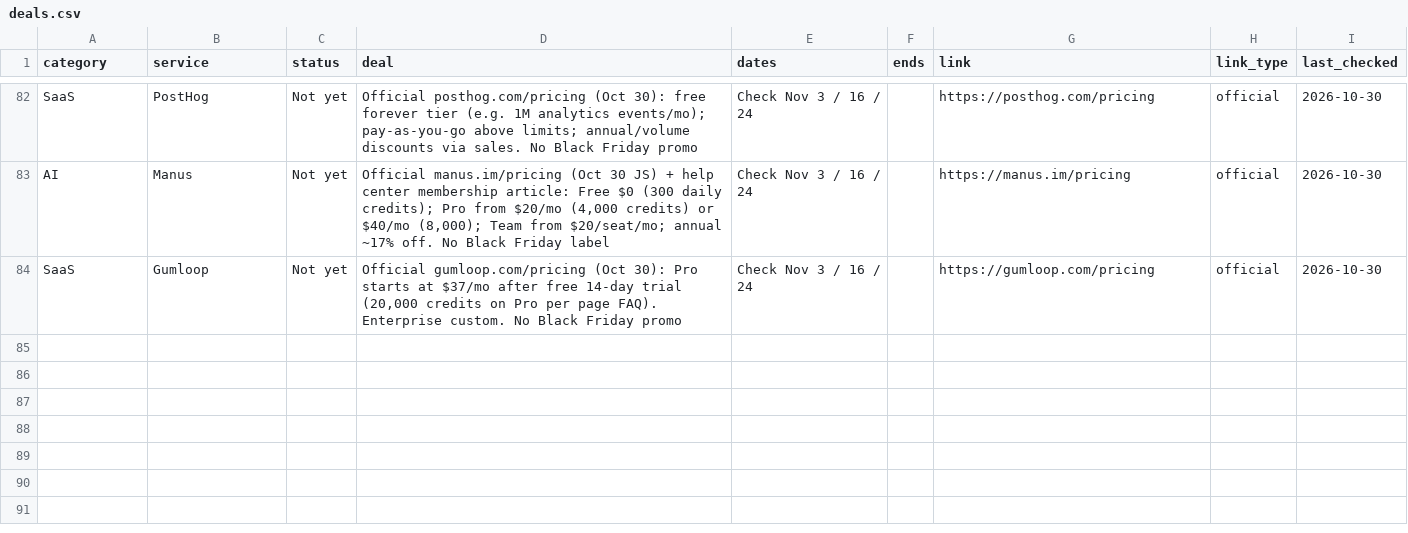
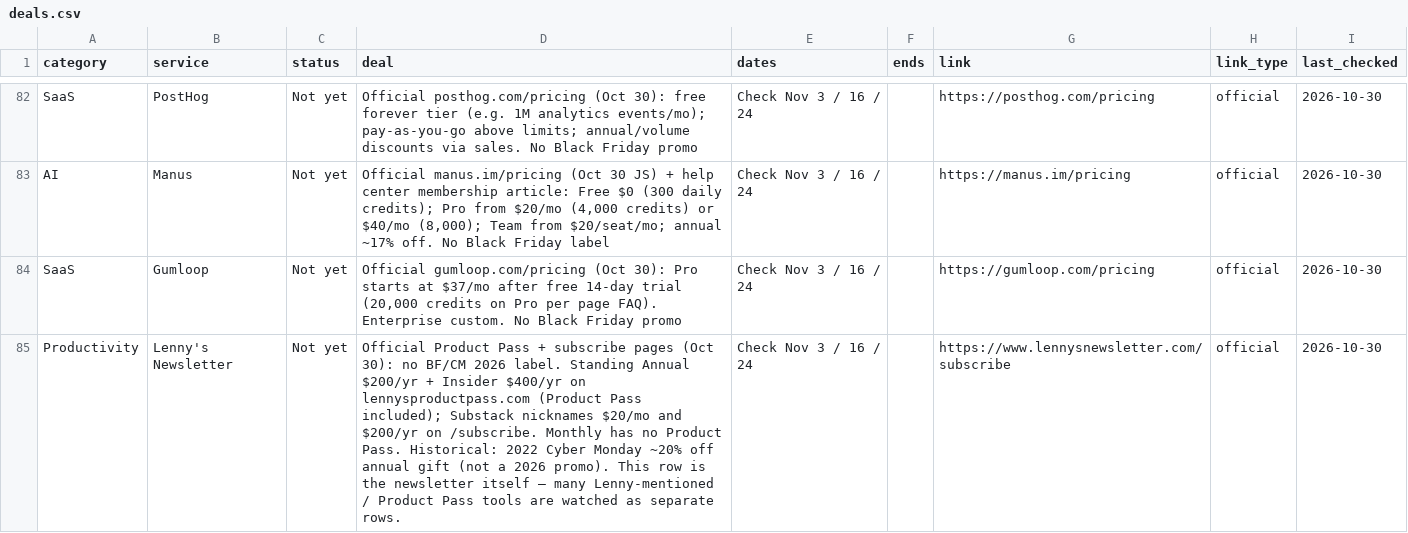
Before and after one commit to thoughtcook/verified-black-friday, a CSV file: data/deals.csv, drawn as a sheet; only a part is shown, gaps mark what is left out.

Commit message:
Add Lenny's Newsletter watch: no BF/CM 2026 yet
Standing Annual $200/yr + Insider $400/yr on Product Pass; Substack $20/mo /$200/yr. Historical 2022 CM only. Newsletter row separate from Lenny-mentioned tool watches.

```diff
--- a/data/deals.csv
+++ b/data/deals.csv
@@ -84 +84,2 @@ AI,Manus,Not yet,"Official manus.im/pricing (Oct 30 JS) + help center membership
 SaaS,Gumloop,Not yet,"Official gumloop.com/pricing (Oct 30): Pro starts at $37/mo after free 14-day trial (20,000 credits on Pro per page FAQ). Enterprise custom. No Black Friday promo",Check Nov 3 / 16 / 24,,https://gumloop.com/pricing,official,2026-10-30
+Productivity,Lenny's Newsletter,Not yet,Official Product Pass + subscribe pages (Oct 30): no BF/CM 2026 label. Standing Annual $200/yr + Insider $400/yr on lennysproductpass.com (Product Pass included); Substack nicknames $20/mo and $200/yr on /subscribe. Monthly has no Product Pass. Historical: 2022 Cyber Monday ~20% off annual gift (not a 2026 promo). This row is the newsletter itself — many Lenny-mentioned / Product Pass tools are watched as separate rows.,Check Nov 3 / 16 / 24,,https://www.lennysnewsletter.com/subscribe,official,2026-10-30
```
Also changed, not shown: 4 other files.
